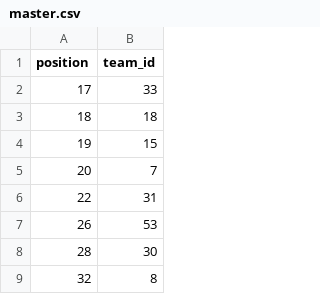
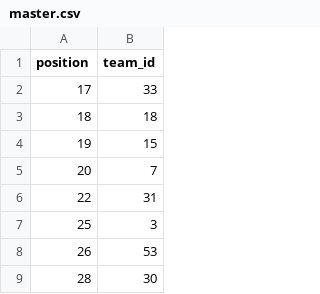
Before and after one commit to melanz/bracket-tracker, a CSV file: data/master.csv, drawn as a sheet; only a part is shown; the shorter side is filled out with more unchanged rows.

Commit message:
Update master.csv

```diff
--- a/data/master.csv
+++ b/data/master.csv
@@ -6,2 +6,3 @@ position,team_id
 22,31
+25,3
 26,53
```
